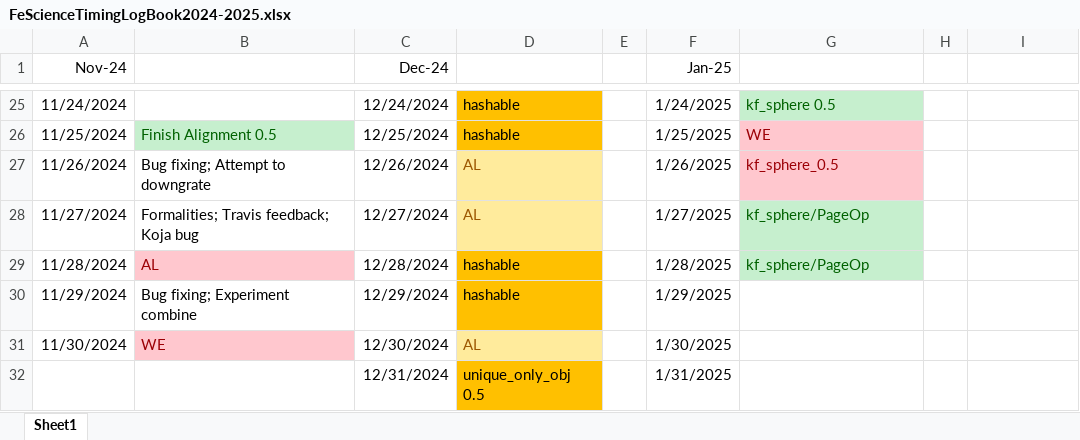
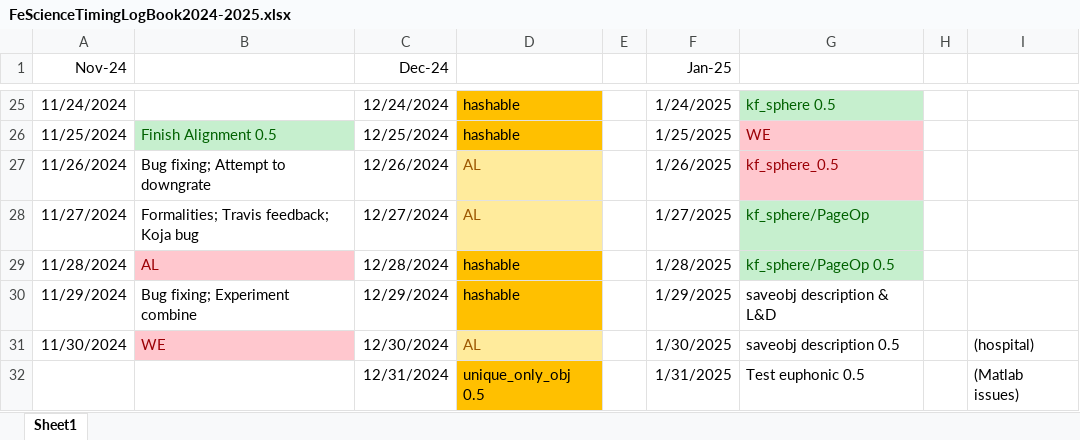
Before and after one commit to abuts/Fe, an Excel workbook: FeScienceTimingLogBook2024-2025.xlsx, sheet Sheet1, drawn as a sheet; only a part is shown, gaps mark what is left out; values as stored, in another font and other column widths than the file's, no borders; the diff names each change by its address in the sheet, - before the commit and + after, or states it on an @@ line.

```diff
--- a/FeScienceTimingLogBook2024-2025.xlsx (sheet Sheet1)
+++ b/FeScienceTimingLogBook2024-2025.xlsx (sheet Sheet1)
-G29: kf_sphere/PageOp
+G29: kf_sphere/PageOp 0.5
-G30: (empty)
+G30: saveobj description & L&D
-G31: (empty)
+G31: saveobj description 0.5
-I31: (empty)
+I31: (hospital)
-G32: (empty)
+G32: Test euphonic 0.5
-I32: (empty)
+I32: (Matlab issues)
```
Also changed, not shown: 3 other files.
